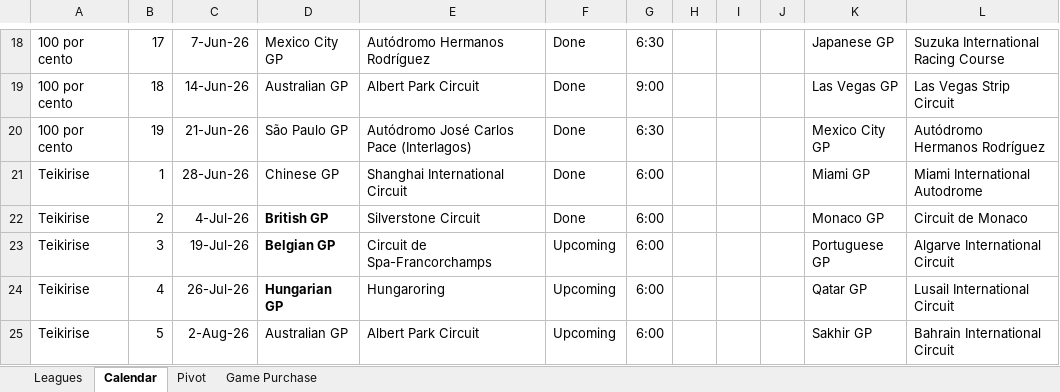
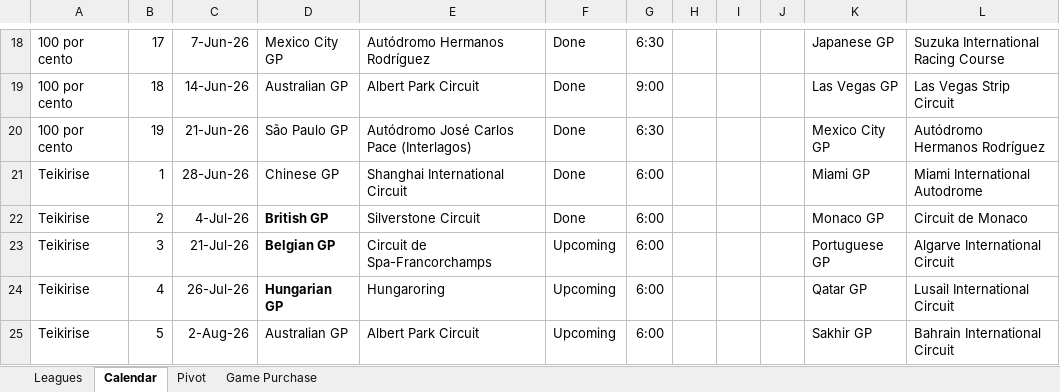
Before and after one commit to rcr1995/f1-game-dashboard, an Excel workbook: F1_Standings.xlsx, sheet Calendar, drawn as a sheet; only a part is shown, gaps mark what is left out; values as stored, in another font and other column widths than the file's, no borders; the diff names each change by its address in the sheet, - before the commit and + after, or states it on an @@ line.

Commit message:
Update F1 standings workbook

```diff
--- a/F1_Standings.xlsx (sheet Calendar)
+++ b/F1_Standings.xlsx (sheet Calendar)
-C23: 19-Jul-26
+C23: 21-Jul-26
```
